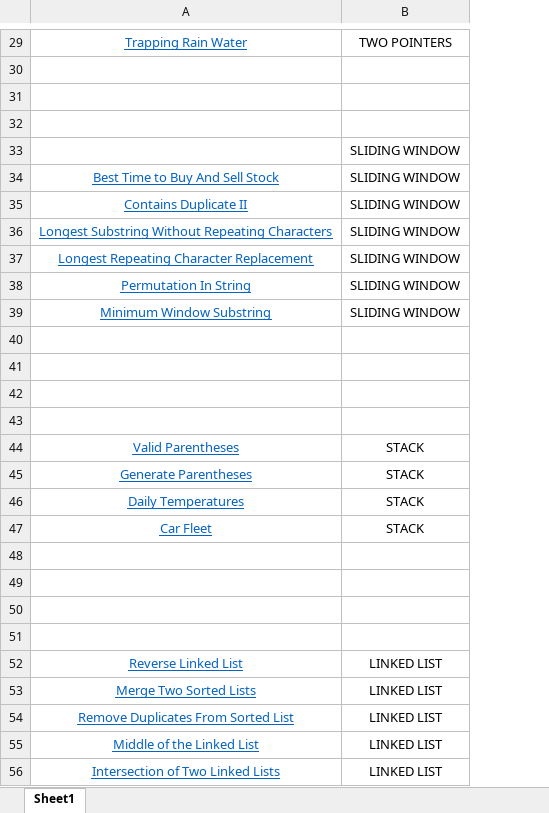
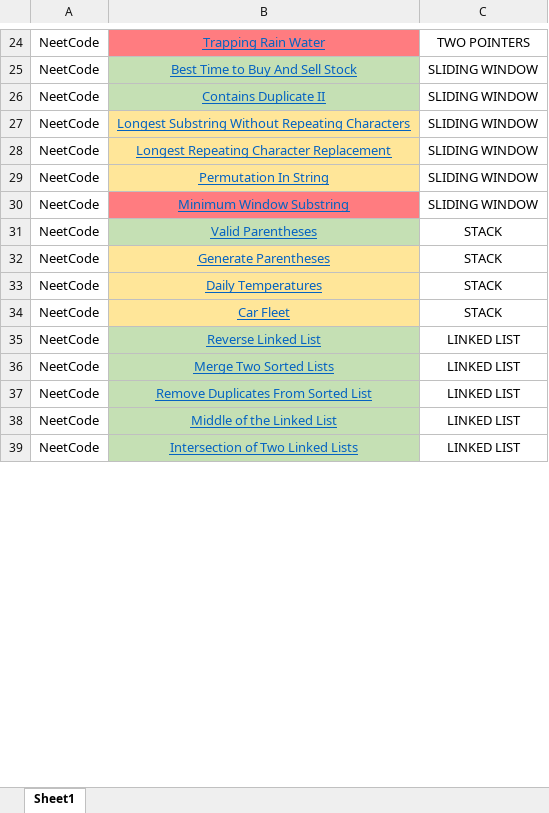
Before and after one commit to Stutimaha/My-DSA-Journey, an Excel workbook: Leetcode.xlsx, sheet Sheet1, drawn as a sheet; only a part is shown, gaps mark what is left out; values as stored, in another font and other column widths than the file's, no borders; removed rows and columns are numbered as before the commit, all else as after; the diff covers the shown part only; the diff names each change by its address in the sheet, - before the commit and + after, or states it on an @@ line.

```diff
--- a/Leetcode.xlsx (sheet Sheet1)
+++ b/Leetcode.xlsx (sheet Sheet1)
+column A, rows 24-39: all NeetCode
-B24 fill: none
+B24 fill: #FF7C80
-row 30: (empty)
-row 31: (empty)
-row 32: (empty)
-row 33:  | SLIDING WINDOW
-B25:B26 fill: none
+B25:B26 fill: #C5E0B4
-B27:B29 fill: none
+B27:B29 fill: #FFE699
-B30 fill: none
+B30 fill: #FF7C80
-row 40: (empty)
-row 41: (empty)
-row 42: (empty)
-row 43: (empty)
-B31 fill: none
+B31 fill: #C5E0B4
-B32:B34 fill: none
+B32:B34 fill: #FFE699
-row 48: (empty)
-row 49: (empty)
-row 50: (empty)
-row 51: (empty)
-B35:B39 fill: none
+B35:B39 fill: #C5E0B4
```
Also changed, not shown: 46 added rows, 5 removed rows, 17 edited cells and cell formats elsewhere in this sheet.
